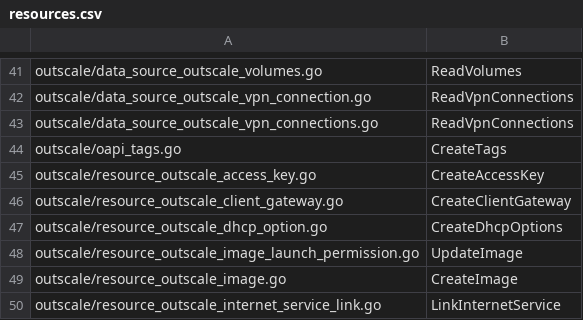
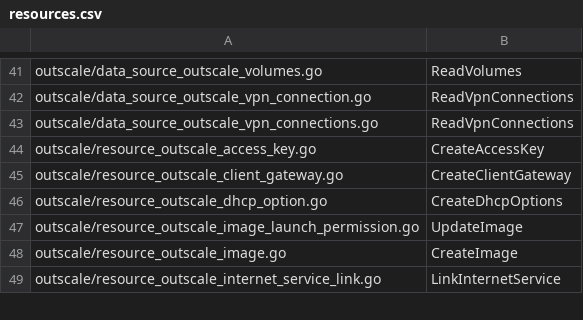
Before and after one commit to outscale/terraform-provider-outscale-doc-components, a CSV file: resources.csv, drawn as a sheet; only a part is shown, gaps mark what is left out; the diff names each change by its address in the sheet, - before the commit and + after, or states it on an @@ line.

Commit message:
DOC-2427: Delete unecessary tag line

```diff
--- a/resources.csv
+++ b/resources.csv
-row 44: outscale/oapi_tags.go | CreateTags
```
